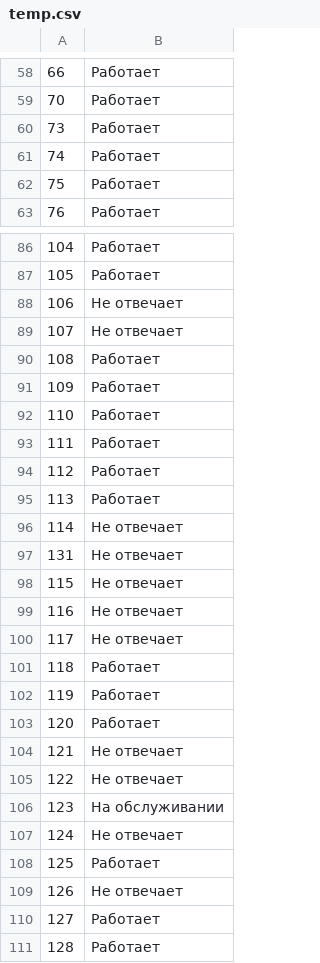
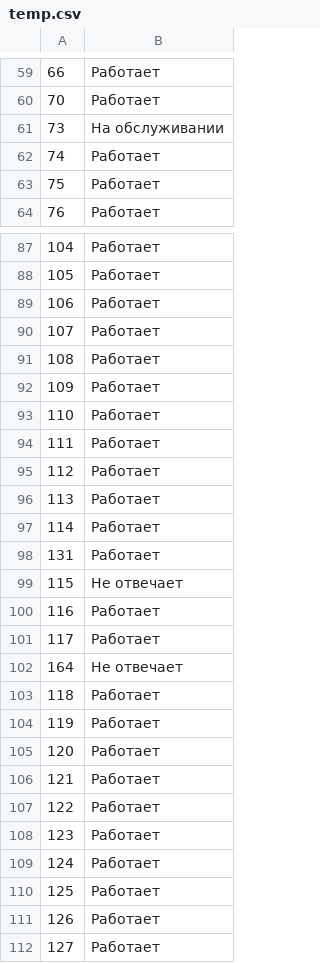
Before and after one commit to domestic-dog/html-parser-to-tg, a CSV file: temp.csv, drawn as a sheet; only a part is shown, gaps mark what is left out; the shorter side is filled out with more unchanged rows; the diff covers the shown part only.

```diff
--- a/temp.csv
+++ b/temp.csv
@@ -59,3 +60,3 @@
 70,Работает
-73,Работает
+73,На обслуживании
 74,Работает
@@ -87,4 +88,4 @@
 105,Работает
-106,Не отвечает
-107,Не отвечает
+106,Работает
+107,Работает
 108,Работает
@@ -95,7 +96,8 @@
 113,Работает
-114,Не отвечает
-131,Не отвечает
+114,Работает
+131,Работает
 115,Не отвечает
-116,Не отвечает
-117,Не отвечает
+116,Работает
+117,Работает
+164,Не отвечает
 118,Работает
@@ -103,8 +105,8 @@
 120,Работает
-121,Не отвечает
-122,Не отвечает
-123,На обслуживании
-124,Не отвечает
+121,Работает
+122,Работает
+123,Работает
+124,Работает
 125,Работает
-126,Не отвечает
+126,Работает
 127,Работает
```
Also changed, not shown: 16 added rows and 15 edited cells elsewhere in this file, 11 other files.
